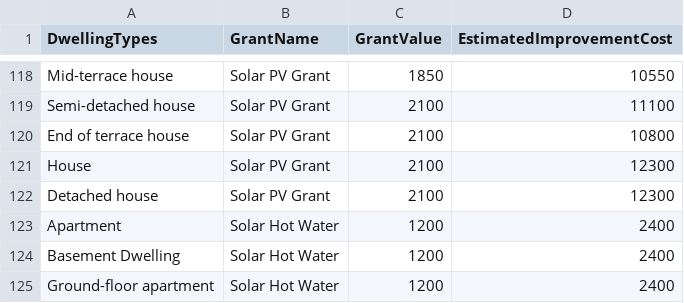
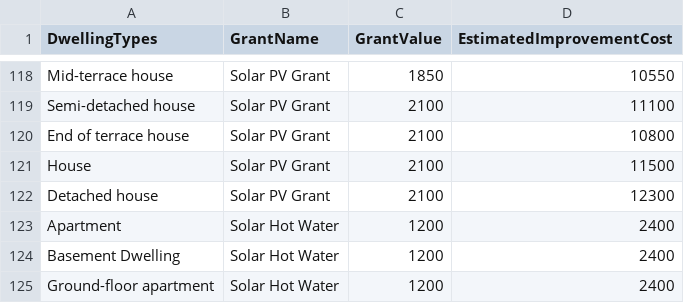
Before and after one commit to SharonCoffee/CarbonTrack, a CSV file: public/data/seai_grants.csv, drawn as a sheet; only a part is shown, gaps mark what is left out.

Commit message:
Modify suggestions.css, seai_grants.csv values, BerRatingForm.js, suggestions.js

```diff
--- a/public/data/seai_grants.csv
+++ b/public/data/seai_grants.csv
@@ -120,3 +120,3 @@ Semi-detached house,Solar PV Grant,2100,11100
 End of terrace house,Solar PV Grant,2100,10800
-House,Solar PV Grant,2100,12300
+House,Solar PV Grant,2100,11500
 Detached house,Solar PV Grant,2100,12300
```
Also changed, not shown: 3 other files.
